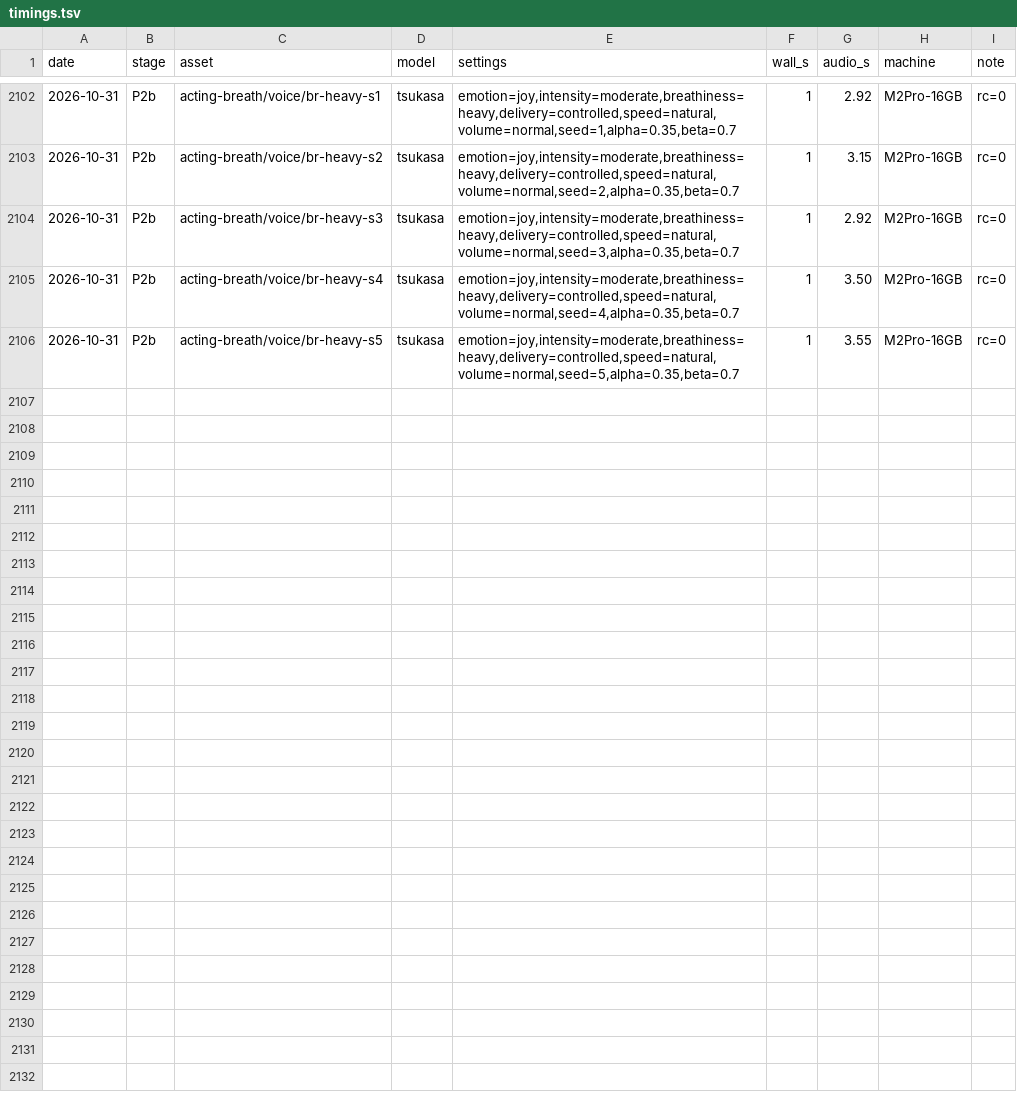
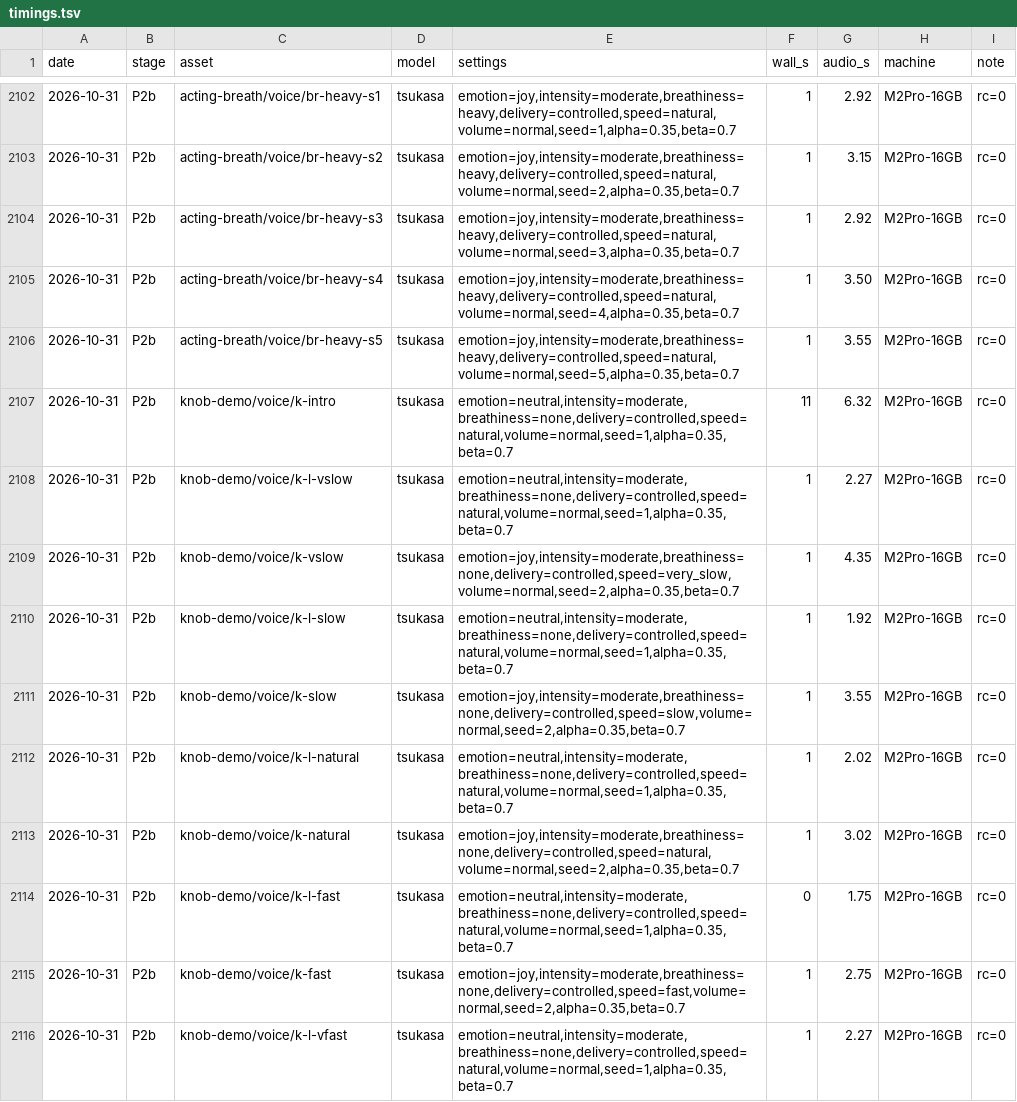
Before and after one commit to GL-Kageyama/semantic-audio-loom, a TSV file: projects/longform/timings.tsv, drawn as a sheet; only a part is shown, gaps mark what is left out; the diff covers the shown part only; the diff names each change by its address in the sheet, - before the commit and + after, or states it on an @@ line.

```diff
--- a/projects/longform/timings.tsv
+++ b/projects/longform/timings.tsv
+row 2107: 2026-10-31 | P2b | knob-demo/voice/k-intro | tsukasa | emotion=neutral,intensity=moderate,breathiness=none,delivery=controlled,speed=natural,volume=normal,seed=1,alpha=0.35,beta=0.7 | 11 | 6.32 | M2Pro-16GB | rc=0
+row 2108: 2026-10-31 | P2b | knob-demo/voice/k-l-vslow | tsukasa | emotion=neutral,intensity=moderate,breathiness=none,delivery=controlled,speed=natural,volume=normal,seed=1,alpha=0.35,beta=0.7 | 1 | 2.27 | M2Pro-16GB | rc=0
+row 2109: 2026-10-31 | P2b | knob-demo/voice/k-vslow | tsukasa | emotion=joy,intensity=moderate,breathiness=none,delivery=controlled,speed=very_slow,volume=normal,seed=2,alpha=0.35,beta=0.7 | 1 | 4.35 | M2Pro-16GB | rc=0
+row 2110: 2026-10-31 | P2b | knob-demo/voice/k-l-slow | tsukasa | emotion=neutral,intensity=moderate,breathiness=none,delivery=controlled,speed=natural,volume=normal,seed=1,alpha=0.35,beta=0.7 | 1 | 1.92 | M2Pro-16GB | rc=0
+row 2111: 2026-10-31 | P2b | knob-demo/voice/k-slow | tsukasa | emotion=joy,intensity=moderate,breathiness=none,delivery=controlled,speed=slow,volume=normal,seed=2,alpha=0.35,beta=0.7 | 1 | 3.55 | M2Pro-16GB | rc=0
+row 2112: 2026-10-31 | P2b | knob-demo/voice/k-l-natural | tsukasa | emotion=neutral,intensity=moderate,breathiness=none,delivery=controlled,speed=natural,volume=normal,seed=1,alpha=0.35,beta=0.7 | 1 | 2.02 | M2Pro-16GB | rc=0
+row 2113: 2026-10-31 | P2b | knob-demo/voice/k-natural | tsukasa | emotion=joy,intensity=moderate,breathiness=none,delivery=controlled,speed=natural,volume=normal,seed=2,alpha=0.35,beta=0.7 | 1 | 3.02 | M2Pro-16GB | rc=0
+row 2114: 2026-10-31 | P2b | knob-demo/voice/k-l-fast | tsukasa | emotion=neutral,intensity=moderate,breathiness=none,delivery=controlled,speed=natural,volume=normal,seed=1,alpha=0.35,beta=0.7 | 0 | 1.75 | M2Pro-16GB | rc=0
+row 2115: 2026-10-31 | P2b | knob-demo/voice/k-fast | tsukasa | emotion=joy,intensity=moderate,breathiness=none,delivery=controlled,speed=fast,volume=normal,seed=2,alpha=0.35,beta=0.7 | 1 | 2.75 | M2Pro-16GB | rc=0
+row 2116: 2026-10-31 | P2b | knob-demo/voice/k-l-vfast | tsukasa | emotion=neutral,intensity=moderate,breathiness=none,delivery=controlled,speed=natural,volume=normal,seed=1,alpha=0.35,beta=0.7 | 1 | 2.27 | M2Pro-16GB | rc=0
```
Also changed, not shown: 10 added rows elsewhere in this file, 9 other files.
